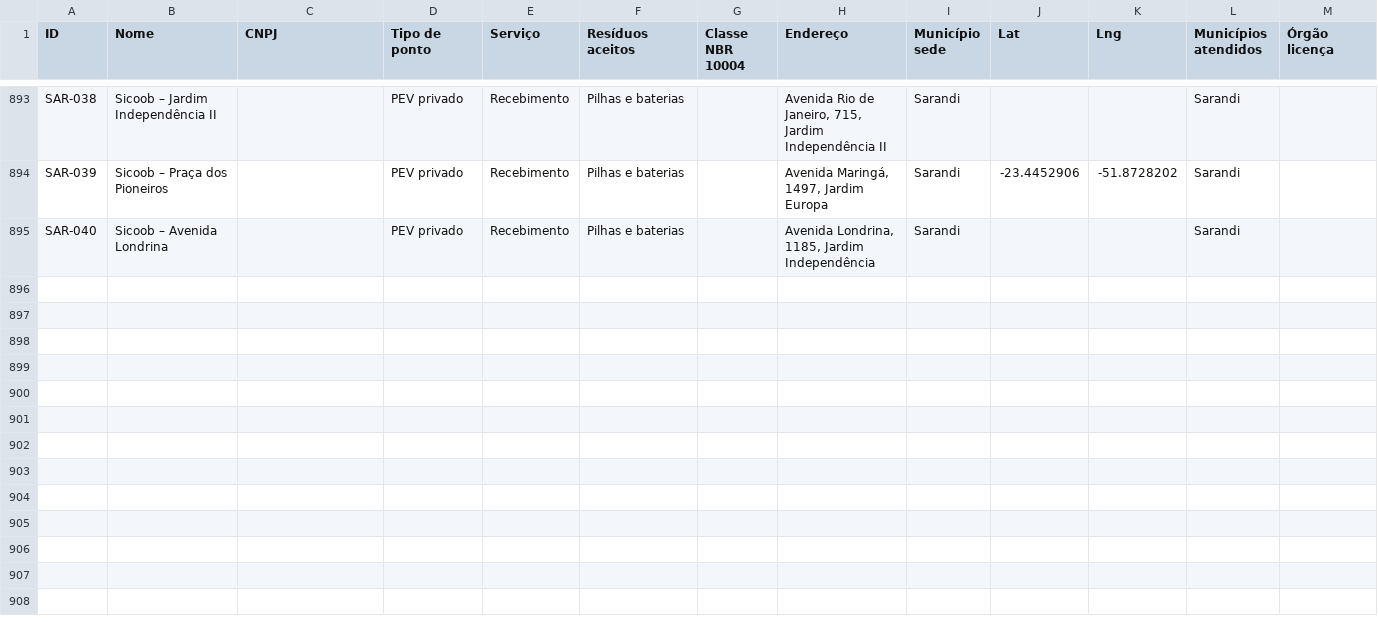
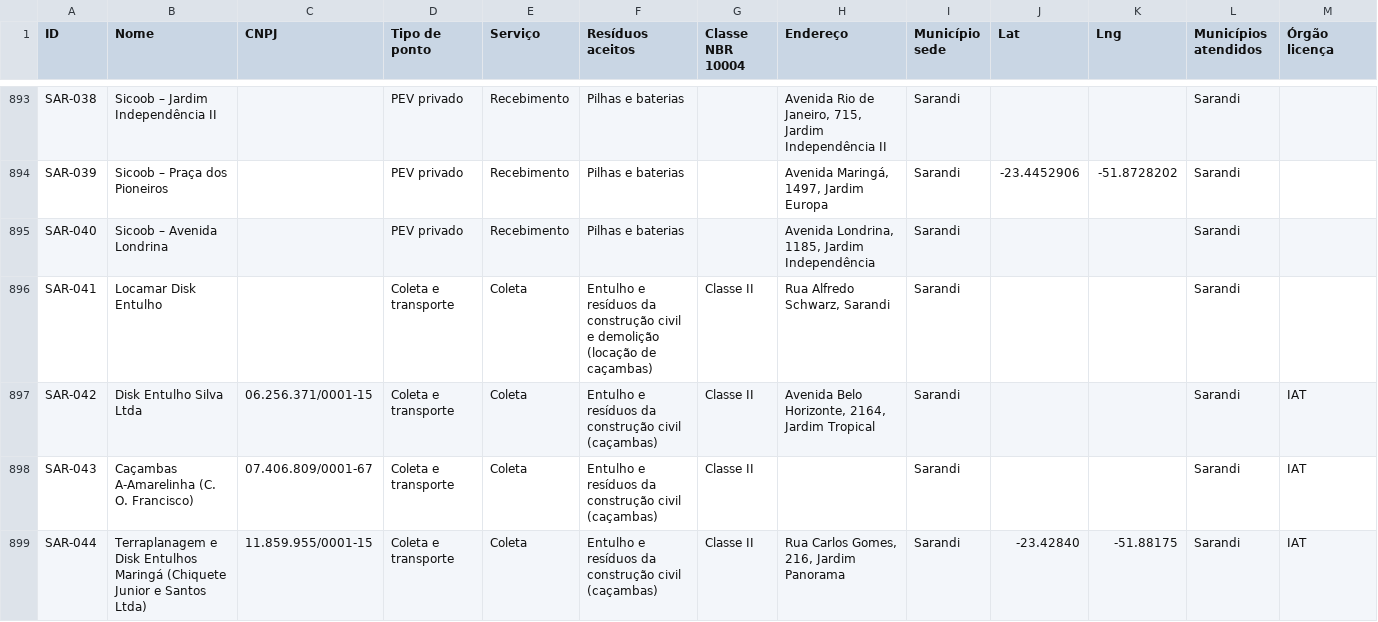
Before and after one commit to JenniferWaldhelm/desvia, a CSV file: dados/pontos.csv, drawn as a sheet; only a part is shown, gaps mark what is left out; rows hold the shown columns only; the diff names each change by its address in the sheet, - before the commit and + after, or states it on an @@ line.

```diff
--- a/dados/pontos.csv
+++ b/dados/pontos.csv
+row 896: SAR-041 | Locamar Disk Entulho |  | Coleta e transporte | Coleta | Entulho e resíduos da construção civil e demolição (locação de caçambas) | Classe II | Rua Alfredo Schwarz, Sarandi | Sarandi |  |  | Sarandi
+row 897: SAR-042 | Disk Entulho Silva Ltda | 06.256.371/0001-15 | Coleta e transporte | Coleta | Entulho e resíduos da construção civil (caçambas) | Classe II | Avenida Belo Horizonte, 2164, Jardim Tropical | Sarandi |  |  | Sarandi | IAT
+row 898: SAR-043 | Caçambas A-Amarelinha (C. O. Francisco) | 07.406.809/0001-67 | Coleta e transporte | Coleta | Entulho e resíduos da construção civil (caçambas) | Classe II |  | Sarandi |  |  | Sarandi | IAT
+row 899: SAR-044 | Terraplanagem e Disk Entulhos Maringá (Chiquete Junior e Santos Ltda) | 11.859.955/0001-15 | Coleta e transporte | Coleta | Entulho e resíduos da construção civil (caçambas) | Classe II | Rua Carlos Gomes, 216, Jardim Panorama | Sarandi | -23.42840 | -51.88175 | Sarandi | IAT
```
Also changed, not shown: dados/coordenadas.csv, 26 other files.
